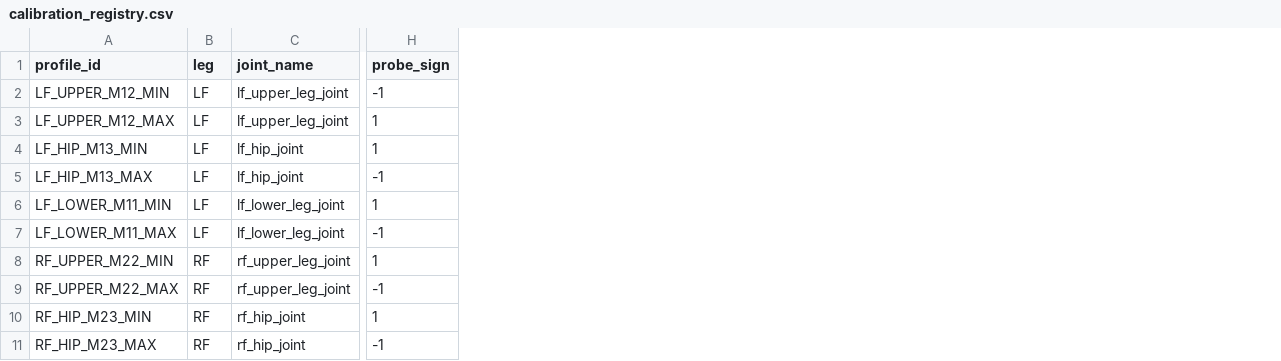
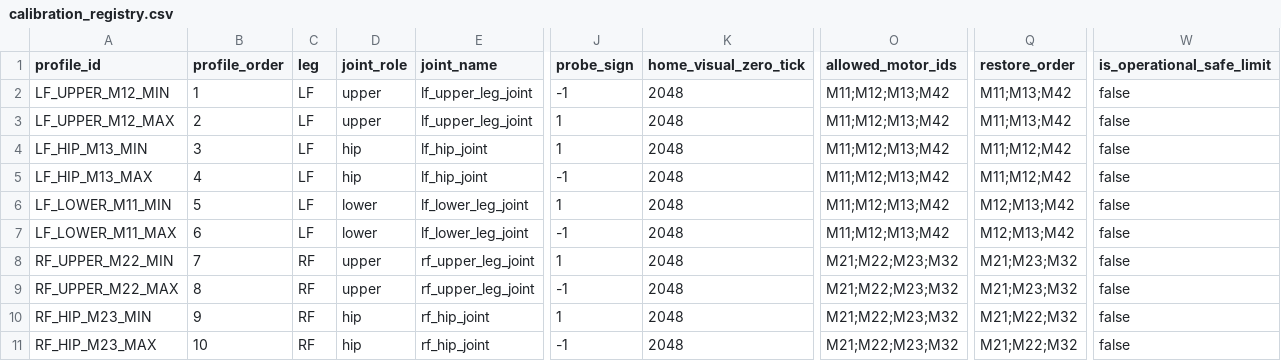
Before and after one commit to MattRobotics/robot-dog, a CSV file: 06_Software/Matdog_Core/milestone_i/registries/calibration_registry.csv, drawn as a sheet; only a part is shown, gaps mark what is left out; the diff names each change by its address in the sheet, - before the commit and + after, or states it on an @@ line.

```diff
--- a/06_Software/Matdog_Core/milestone_i/registries/calibration_registry.csv
+++ b/06_Software/Matdog_Core/milestone_i/registries/calibration_registry.csv
+column B (profile_order), rows 2-11: 1 | 2 | 3 | 4 | 5 | 6 | 7 | 8 | 9 | 10
+column D (joint_role), rows 2-11: upper | upper | hip | hip | lower | lower | upper | upper | hip | hip
+column K (home_visual_zero_tick), rows 2-11: all 2048
+column O (allowed_motor_ids), rows 2-11: M11;M12;M13;M42 | M11;M12;M13;M42 | M11;M12;M13;M42 | M11;M12;M13;M42 | M11;M12;M13;M42 | M11;M12;M13;M42 | M21;M22;M23;M32 | M21;M22;M23;M32 | M21;M22;M23;M32 | M21;M22;M23;M32
+column Q (restore_order), rows 2-11: M11;M13;M42 | M11;M13;M42 | M11;M12;M42 | M11;M12;M42 | M12;M13;M42 | M12;M13;M42 | M21;M23;M32 | M21;M23;M32 | M21;M22;M32 | M21;M22;M32
+column W (is_operational_safe_limit), rows 2-11: all false
```
Also changed, not shown: 06_Software/Matdog_Core/milestone_i/registries/frame_registry.csv, 06_Software/Matdog_Core/milestone_i/registries/joint_registry.csv, 17 other files.
